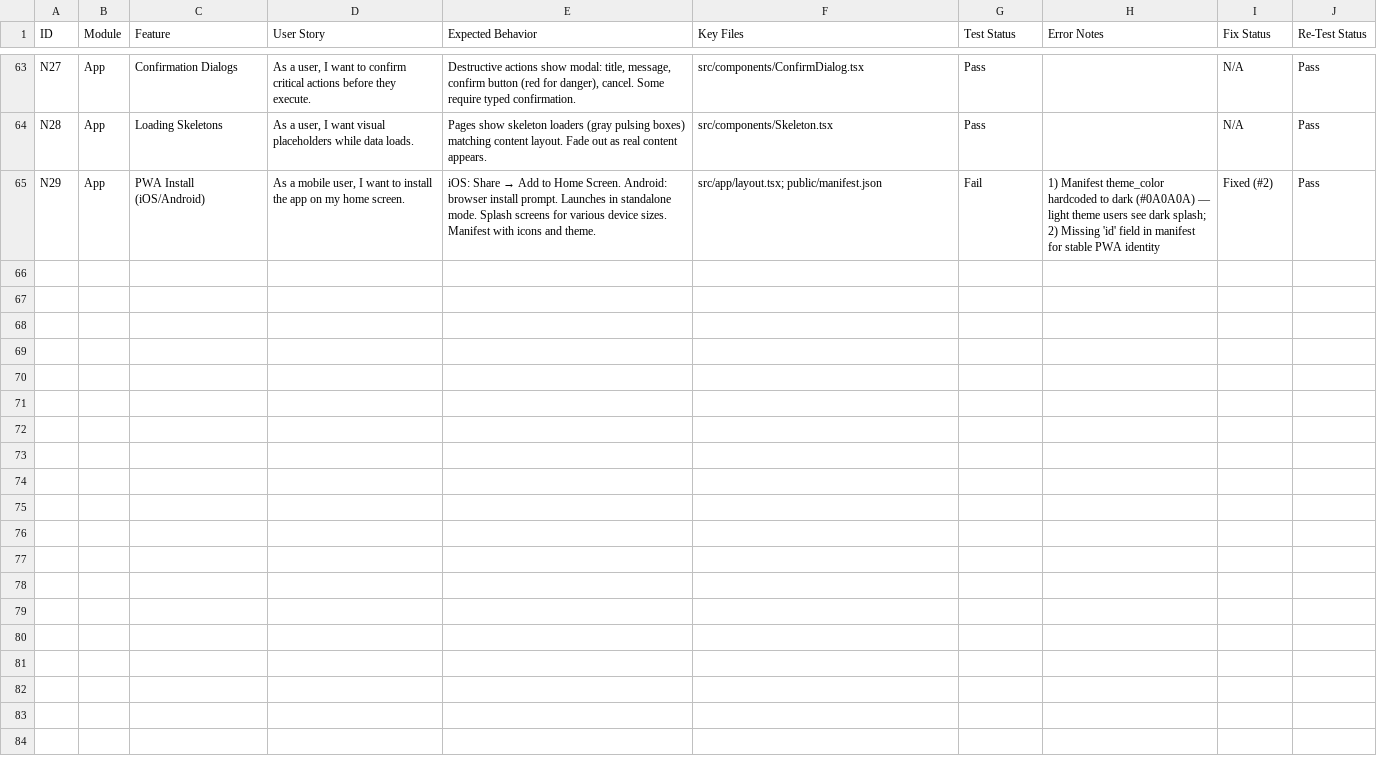
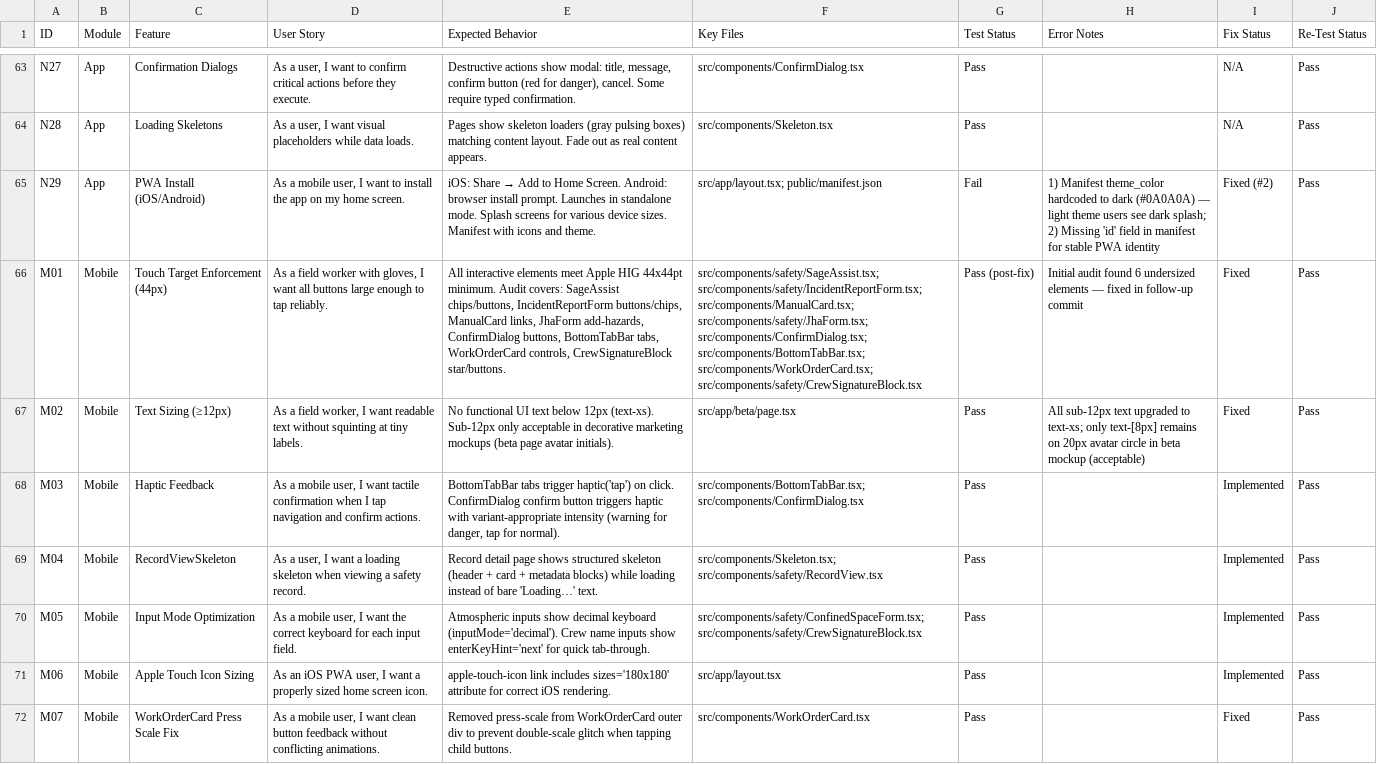
Before and after one commit to MS-707/equipment-qr-hub, a CSV file: feature-tracker.csv, drawn as a sheet; only a part is shown, gaps mark what is left out; the diff names each change by its address in the sheet, - before the commit and + after, or states it on an @@ line.

```diff
--- a/feature-tracker.csv
+++ b/feature-tracker.csv
+row 66: M01 | Mobile | Touch Target Enforcement (44px) | As a field worker with gloves, I want all buttons large enough to tap reliably. | All interactive elements meet Apple HIG 44x44pt minimum. Audit covers: SageAssist chips/buttons, IncidentReportForm buttons/chips, ManualCard links, JhaForm add-hazards, ConfirmDialog buttons, BottomTabBar tabs, WorkOrderCard controls, CrewSignatureBlock star/buttons. | src/components/safety/SageAssist.tsx; src/components/safety/IncidentReportForm.tsx; src/components/ManualCard.tsx; src/components/safety/JhaForm.tsx; src/components/ConfirmDialog.tsx; src/components/BottomTabBar.tsx; src/components/WorkOrderCard.tsx; src/components/safety/CrewSignatureBlock.tsx | Pass (post-fix) | Initial audit found 6 undersized elements — fixed in follow-up commit | Fixed | Pass
+row 67: M02 | Mobile | Text Sizing (≥12px) | As a field worker, I want readable text without squinting at tiny labels. | No functional UI text below 12px (text-xs). Sub-12px only acceptable in decorative marketing mockups (beta page avatar initials). | src/app/beta/page.tsx | Pass | All sub-12px text upgraded to text-xs; only text-[8px] remains on 20px avatar circle in beta mockup (acceptable) | Fixed | Pass
+row 68: M03 | Mobile | Haptic Feedback | As a mobile user, I want tactile confirmation when I tap navigation and confirm actions. | BottomTabBar tabs trigger haptic('tap') on click. ConfirmDialog confirm button triggers haptic with variant-appropriate intensity (warning for danger, tap for normal). | src/components/BottomTabBar.tsx; src/components/ConfirmDialog.tsx | Pass |  | Implemented | Pass
+row 69: M04 | Mobile | RecordViewSkeleton | As a user, I want a loading skeleton when viewing a safety record. | Record detail page shows structured skeleton (header + card + metadata blocks) while loading instead of bare 'Loading…' text. | src/components/Skeleton.tsx; src/components/safety/RecordView.tsx | Pass |  | Implemented | Pass
+row 70: M05 | Mobile | Input Mode Optimization | As a mobile user, I want the correct keyboard for each input field. | Atmospheric inputs show decimal keyboard (inputMode='decimal'). Crew name inputs show enterKeyHint='next' for quick tab-through. | src/components/safety/ConfinedSpaceForm.tsx; src/components/safety/CrewSignatureBlock.tsx | Pass |  | Implemented | Pass
+row 71: M06 | Mobile | Apple Touch Icon Sizing | As an iOS PWA user, I want a properly sized home screen icon. | apple-touch-icon link includes sizes='180x180' attribute for correct iOS rendering. | src/app/layout.tsx | Pass |  | Implemented | Pass
+row 72: M07 | Mobile | WorkOrderCard Press Scale Fix | As a mobile user, I want clean button feedback without conflicting animations. | Removed press-scale from WorkOrderCard outer div to prevent double-scale glitch when tapping child buttons. | src/components/WorkOrderCard.tsx | Pass |  | Fixed | Pass
```
